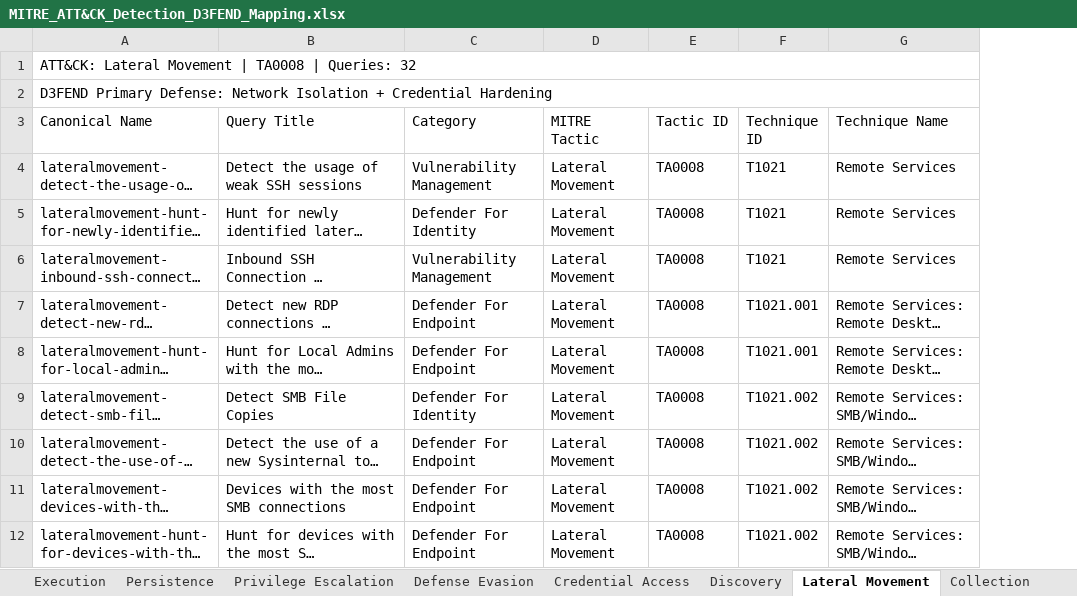
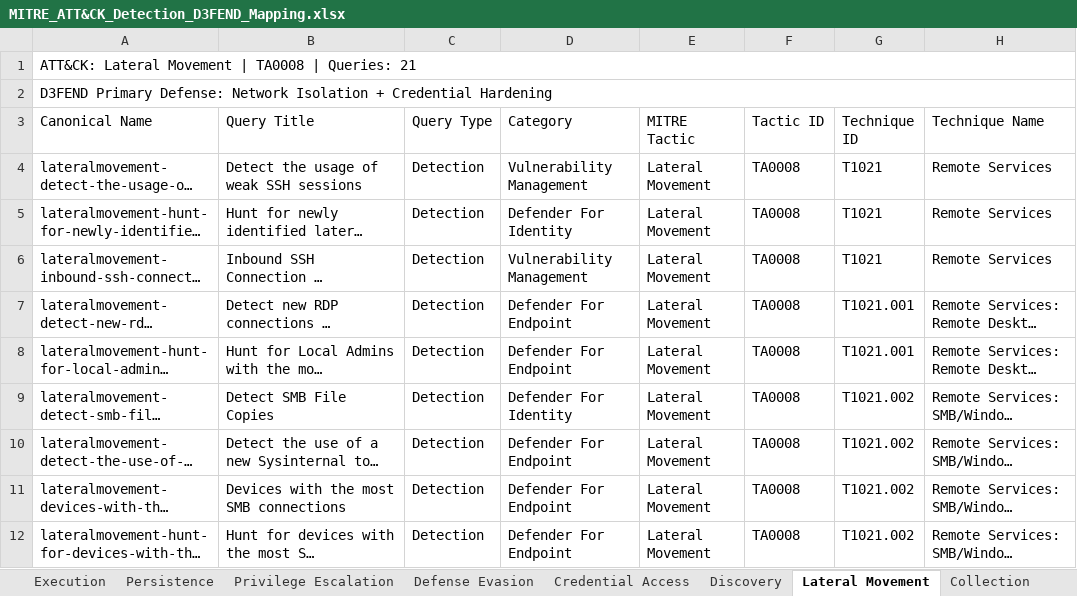
Before and after one commit to DashTX707/Hunting-Queries-Detection-Rules, an Excel workbook: MITRE ATT&CK/MITRE_ATT&CK_Detection_D3FEND_Mapping.xlsx, sheet Lateral Movement, drawn as a sheet; only a part is shown; long unchanged cells end in …; values as stored, in another font and other column widths than the file's, no cell formats; the diff covers the shown part only; the diff names each change by its address in the sheet, - before the commit and + after, or states it on an @@ line.

```diff
--- a/MITRE ATT&CK/MITRE_ATT&CK_Detection_D3FEND_Mapping.xlsx (sheet Lateral Movement)
+++ b/MITRE ATT&CK/MITRE_ATT&CK_Detection_D3FEND_Mapping.xlsx (sheet Lateral Movement)
+column C (Query Type), rows 4-12: all Detection
-A1 (Canonical Name): …| Queries: 32
+A1 (Canonical Name): …| Queries: 21
```
Also changed, not shown: 11 removed rows elsewhere in this sheet, sheet All Queries, sheet MITRE Mapped, sheet Initial Access, sheet Discovery, sheet Defense Evasion, sheet Command and Control, 8 more sheets, other sheet tabs, cell formats, 1 other file.
